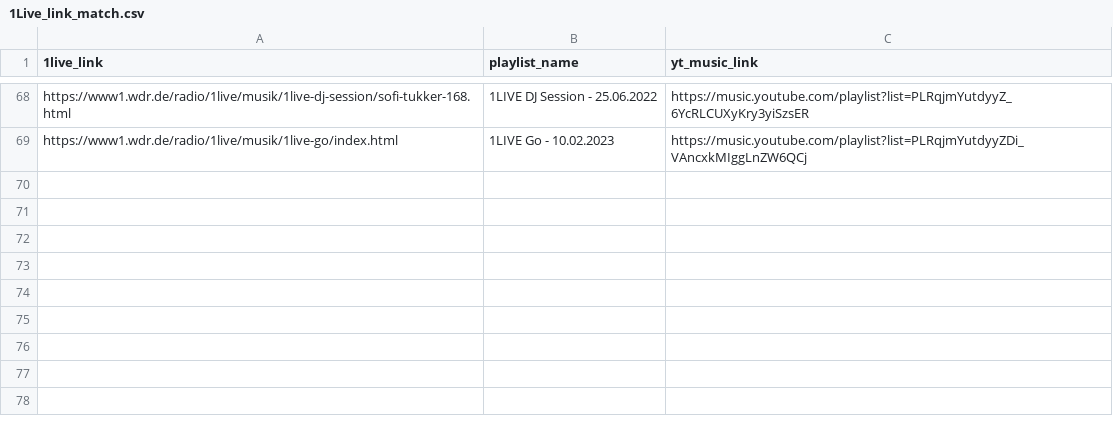
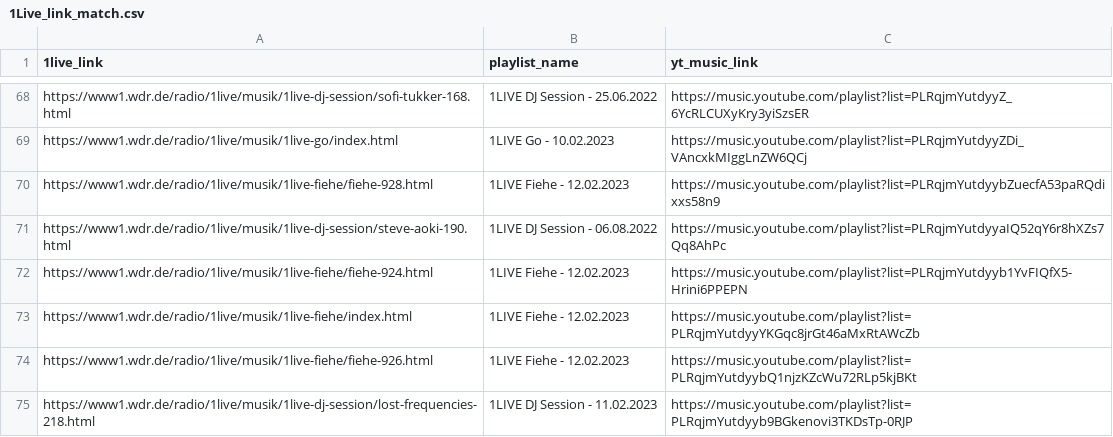
Before and after one commit to Marius-So/youtube_music, a CSV file: 1Live_link_match.csv, drawn as a sheet; only a part is shown, gaps mark what is left out; the diff names each change by its address in the sheet, - before the commit and + after, or states it on an @@ line.

```diff
--- a/1Live_link_match.csv
+++ b/1Live_link_match.csv
+row 70: https://www1.wdr.de/radio/1live/musik/1live-fiehe/fiehe-928.html | 1LIVE Fiehe - 12.02.2023 | https://music.youtube.com/playlist?list=PLRqjmYutdyybZuecfA53paRQdixxs58n9
+row 71: https://www1.wdr.de/radio/1live/musik/1live-dj-session/steve-aoki-190.html | 1LIVE DJ Session - 06.08.2022 | https://music.youtube.com/playlist?list=PLRqjmYutdyyaIQ52qY6r8hXZs7Qq8AhPc
+row 72: https://www1.wdr.de/radio/1live/musik/1live-fiehe/fiehe-924.html | 1LIVE Fiehe - 12.02.2023 | https://music.youtube.com/playlist?list=PLRqjmYutdyyb1YvFIQfX5-Hrini6PPEPN
+row 73: https://www1.wdr.de/radio/1live/musik/1live-fiehe/index.html | 1LIVE Fiehe - 12.02.2023 | https://music.youtube.com/playlist?list=PLRqjmYutdyyYKGqc8jrGt46aMxRtAWcZb
+row 74: https://www1.wdr.de/radio/1live/musik/1live-fiehe/fiehe-926.html | 1LIVE Fiehe - 12.02.2023 | https://music.youtube.com/playlist?list=PLRqjmYutdyybQ1njzKZcWu72RLp5kjBKt
+row 75: https://www1.wdr.de/radio/1live/musik/1live-dj-session/lost-frequencies-218.html | 1LIVE DJ Session - 11.02.2023 | https://music.youtube.com/playlist?list=PLRqjmYutdyyb9BGkenovi3TKDsTp-0RJP
```
Also changed, not shown: 8 other files.
